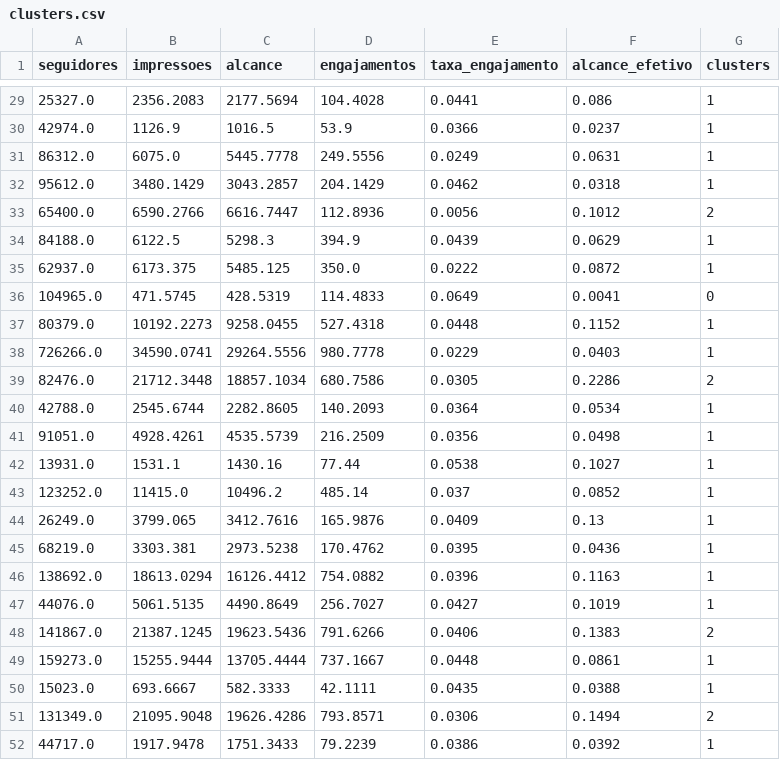
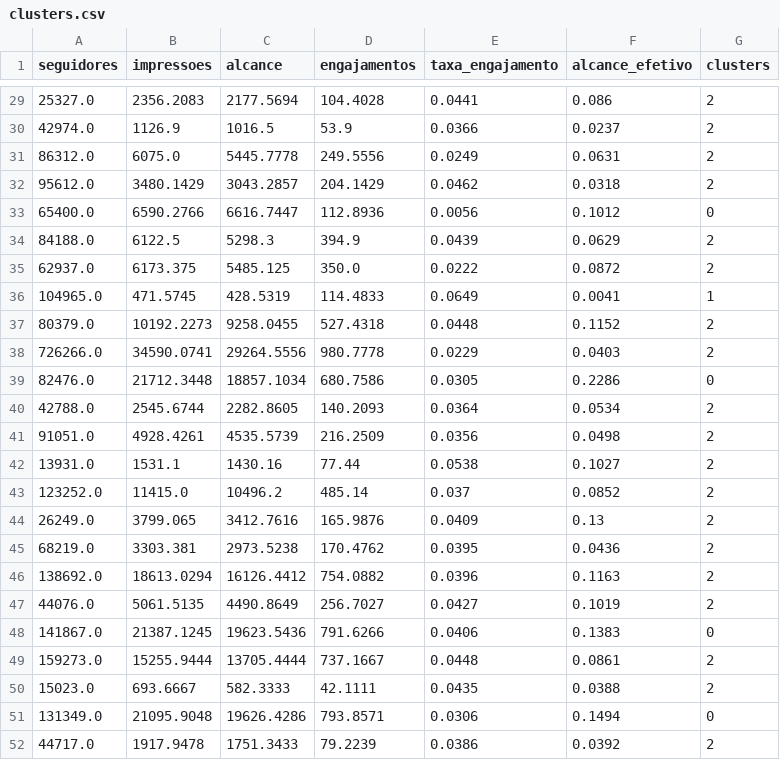
Before and after one commit to TCDuarte/analise-awareness-python, a CSV file: clusters.csv, drawn as a sheet; only a part is shown, gaps mark what is left out; the diff covers the shown part only.

```diff
--- a/clusters.csv
+++ b/clusters.csv
@@ -29,24 +29,24 @@ seguidores,impressoes,alcance,engajamentos,taxa_engajamento,alcance_efetivo,clus
-25327.0,2356.2083,2177.5694,104.4028,0.0441,0.086,1
-42974.0,1126.9,1016.5,53.9,0.0366,0.0237,1
-86312.0,6075.0,5445.7778,249.5556,0.0249,0.0631,1
-95612.0,3480.1429,3043.2857,204.1429,0.0462,0.0318,1
-65400.0,6590.2766,6616.7447,112.8936,0.0056,0.1012,2
-84188.0,6122.5,5298.3,394.9,0.0439,0.0629,1
-62937.0,6173.375,5485.125,350.0,0.0222,0.0872,1
-104965.0,471.5745,428.5319,114.4833,0.0649,0.0041,0
-80379.0,10192.2273,9258.0455,527.4318,0.0448,0.1152,1
-726266.0,34590.0741,29264.5556,980.7778,0.0229,0.0403,1
-82476.0,21712.3448,18857.1034,680.7586,0.0305,0.2286,2
-42788.0,2545.6744,2282.8605,140.2093,0.0364,0.0534,1
-91051.0,4928.4261,4535.5739,216.2509,0.0356,0.0498,1
-13931.0,1531.1,1430.16,77.44,0.0538,0.1027,1
-123252.0,11415.0,10496.2,485.14,0.037,0.0852,1
-26249.0,3799.065,3412.7616,165.9876,0.0409,0.13,1
-68219.0,3303.381,2973.5238,170.4762,0.0395,0.0436,1
-138692.0,18613.0294,16126.4412,754.0882,0.0396,0.1163,1
-44076.0,5061.5135,4490.8649,256.7027,0.0427,0.1019,1
-141867.0,21387.1245,19623.5436,791.6266,0.0406,0.1383,2
-159273.0,15255.9444,13705.4444,737.1667,0.0448,0.0861,1
-15023.0,693.6667,582.3333,42.1111,0.0435,0.0388,1
-131349.0,21095.9048,19626.4286,793.8571,0.0306,0.1494,2
-44717.0,1917.9478,1751.3433,79.2239,0.0386,0.0392,1
+25327.0,2356.2083,2177.5694,104.4028,0.0441,0.086,2
+42974.0,1126.9,1016.5,53.9,0.0366,0.0237,2
+86312.0,6075.0,5445.7778,249.5556,0.0249,0.0631,2
+95612.0,3480.1429,3043.2857,204.1429,0.0462,0.0318,2
+65400.0,6590.2766,6616.7447,112.8936,0.0056,0.1012,0
+84188.0,6122.5,5298.3,394.9,0.0439,0.0629,2
+62937.0,6173.375,5485.125,350.0,0.0222,0.0872,2
+104965.0,471.5745,428.5319,114.4833,0.0649,0.0041,1
+80379.0,10192.2273,9258.0455,527.4318,0.0448,0.1152,2
+726266.0,34590.0741,29264.5556,980.7778,0.0229,0.0403,2
+82476.0,21712.3448,18857.1034,680.7586,0.0305,0.2286,0
+42788.0,2545.6744,2282.8605,140.2093,0.0364,0.0534,2
+91051.0,4928.4261,4535.5739,216.2509,0.0356,0.0498,2
+13931.0,1531.1,1430.16,77.44,0.0538,0.1027,2
+123252.0,11415.0,10496.2,485.14,0.037,0.0852,2
+26249.0,3799.065,3412.7616,165.9876,0.0409,0.13,2
+68219.0,3303.381,2973.5238,170.4762,0.0395,0.0436,2
+138692.0,18613.0294,16126.4412,754.0882,0.0396,0.1163,2
+44076.0,5061.5135,4490.8649,256.7027,0.0427,0.1019,2
+141867.0,21387.1245,19623.5436,791.6266,0.0406,0.1383,0
+159273.0,15255.9444,13705.4444,737.1667,0.0448,0.0861,2
+15023.0,693.6667,582.3333,42.1111,0.0435,0.0388,2
+131349.0,21095.9048,19626.4286,793.8571,0.0306,0.1494,0
+44717.0,1917.9478,1751.3433,79.2239,0.0386,0.0392,2
```
Also changed, not shown: 27 edited cells elsewhere in this file, 1 other file.
